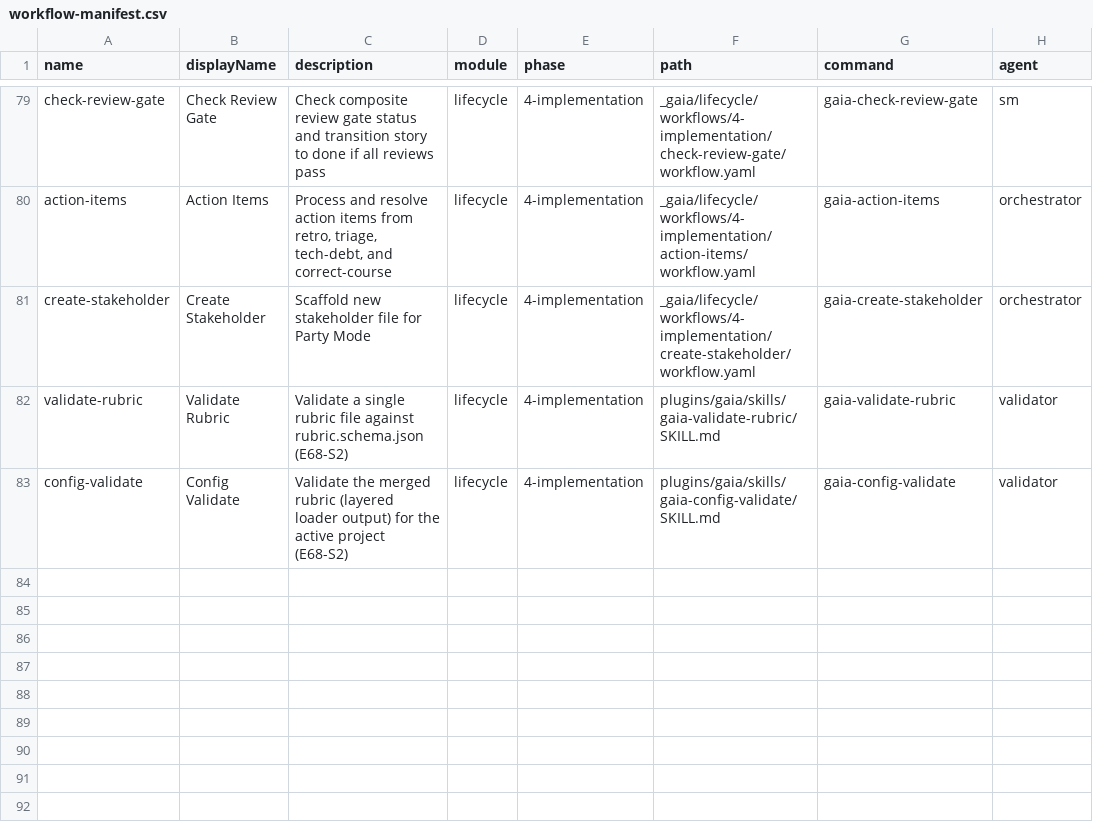
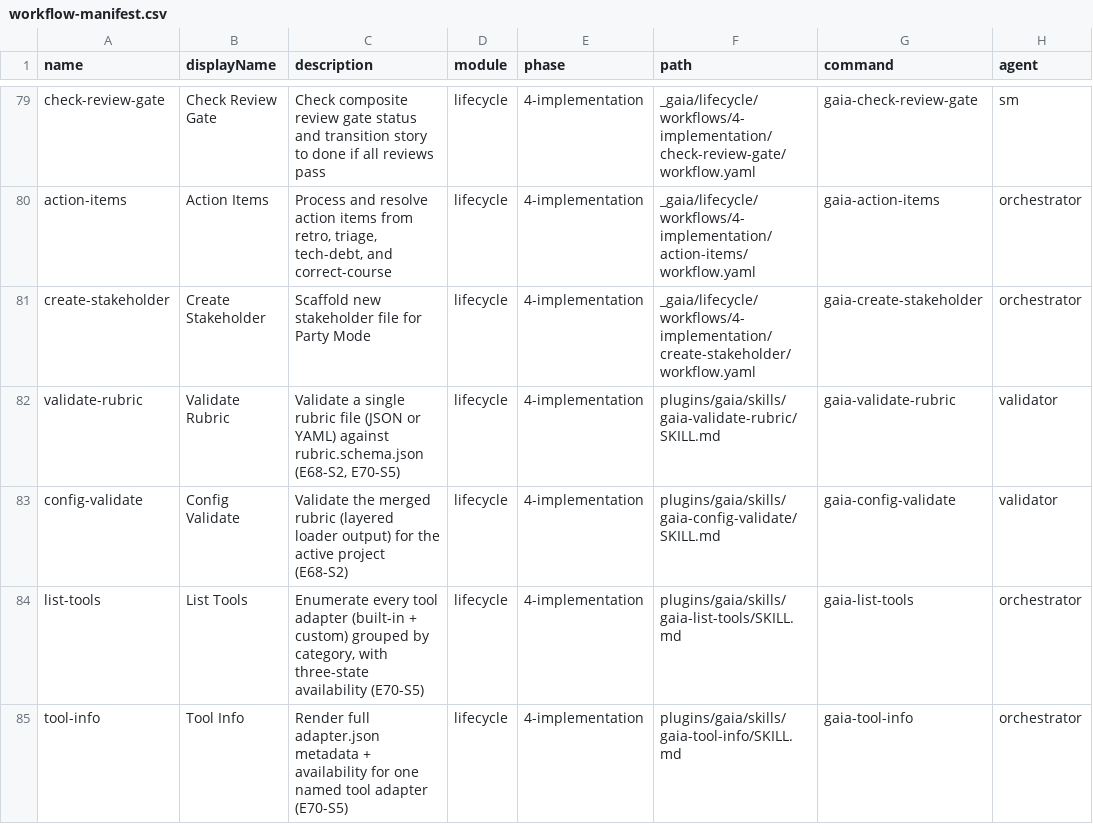
Before and after one commit to gaiastudio-ai/gaia-framework, a CSV file: plugins/gaia/knowledge/workflow-manifest.csv, drawn as a sheet; only a part is shown, gaps mark what is left out.

Commit message:
E70-S5: feat(E70-S5): list-tools, tool-info, and YAML rubric validation (#466)
* feat(E70-S5): add list-tools, tool-info, and YAML rubric validation

- New /gaia-list-tools skill (SKILL.md + list-adapters.sh): enumerate
  adapters under built-in (scripts/adapters/) and project-local
  (custom/adapters/) roots, group by category, render an availability
  slot, mark custom-over-built-in shadowing with [custom]/[shadowed]
  badges per FR-RSV2-10.
- New /gaia-tool-info skill (SKILL.md + tool-info.sh): render full
  adapter.json metadata for one named adapter plus current probe state;
  graceful unknown-name path lists every available adapter.
- Extend validate-rubric.sh + gaia-validate-rubric SKILL.md to accept
  YAML input (.yaml/.yml). YAML is converted to JSON via yq (preferred)
  or python3 + PyYAML before the existing schema-validation pipeline,
  so PASS/FAIL semantics match JSON byte-for-byte.
- Register the three skills in knowledge/workflow-manifest.csv and
  knowledge/gaia-help.csv.
- Add four bats suites (skill-registration, list-tools, tool-info,
  validate-rubric-yaml) covering AC1-AC8.

Refs: FR-RSV2-21, FR-RSV2-10, NFR-RSV2-4, ADR-078, ADR-042.

* chore(E70-S5): allowlist e70-s5-skill-registration.bats in dead-reference-scan

The new skill-registration test asserts that the three query skills appear in
workflow-manifest.csv and gaia-help.csv (AC8). Both CSVs are already allowlisted
under plugins/gaia/knowledge/, but the test body's literal mentions of those
filenames trigger the dead-reference scan unless the test path is allowlisted —
identical precedent to knowledge-paths-guard.bats.

```diff
--- a/plugins/gaia/knowledge/workflow-manifest.csv
+++ b/plugins/gaia/knowledge/workflow-manifest.csv
@@ -81,3 +81,5 @@ name,displayName,description,module,phase,path,command,agent
 "create-stakeholder","Create Stakeholder","Scaffold new stakeholder file for Party Mode","lifecycle","4-implementation","_gaia/lifecycle/workflows/4-implementation/create-stakeholder/workflow.yaml","gaia-create-stakeholder","orchestrator"
-"validate-rubric","Validate Rubric","Validate a single rubric file against rubric.schema.json (E68-S2)","lifecycle","4-implementation","plugins/gaia/skills/gaia-validate-rubric/SKILL.md","gaia-validate-rubric","validator"
+"validate-rubric","Validate Rubric","Validate a single rubric file (JSON or YAML) against rubric.schema.json (E68-S2, E70-S5)","lifecycle","4-implementation","plugins/gaia/skills/gaia-validate-rubric/SKILL.md","gaia-validate-rubric","validator"
 "config-validate","Config Validate","Validate the merged rubric (layered loader output) for the active project (E68-S2)","lifecycle","4-implementation","plugins/gaia/skills/gaia-config-validate/SKILL.md","gaia-config-validate","validator"
+"list-tools","List Tools","Enumerate every tool adapter (built-in + custom) grouped by category, with three-state availability (E70-S5)","lifecycle","4-implementation","plugins/gaia/skills/gaia-list-tools/SKILL.md","gaia-list-tools","orchestrator"
+"tool-info","Tool Info","Render full adapter.json metadata + availability for one named tool adapter (E70-S5)","lifecycle","4-implementation","plugins/gaia/skills/gaia-tool-info/SKILL.md","gaia-tool-info","orchestrator"
```
Also changed, not shown: plugins/gaia/knowledge/gaia-help.csv, 11 other files.
